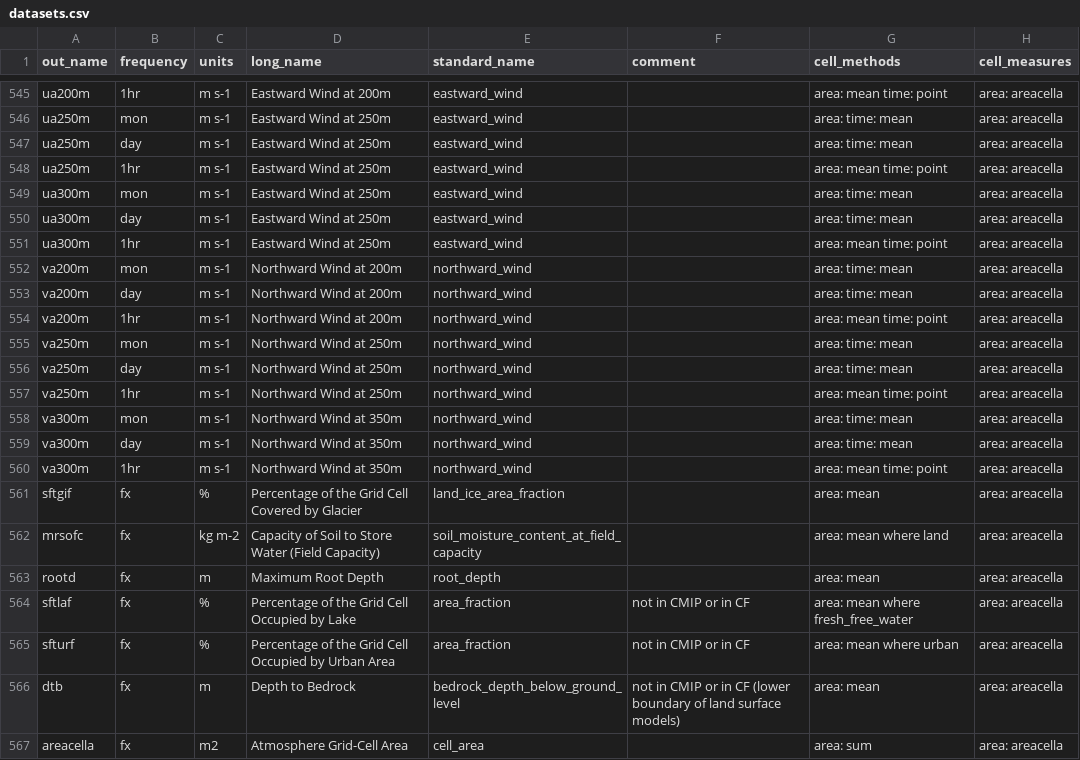
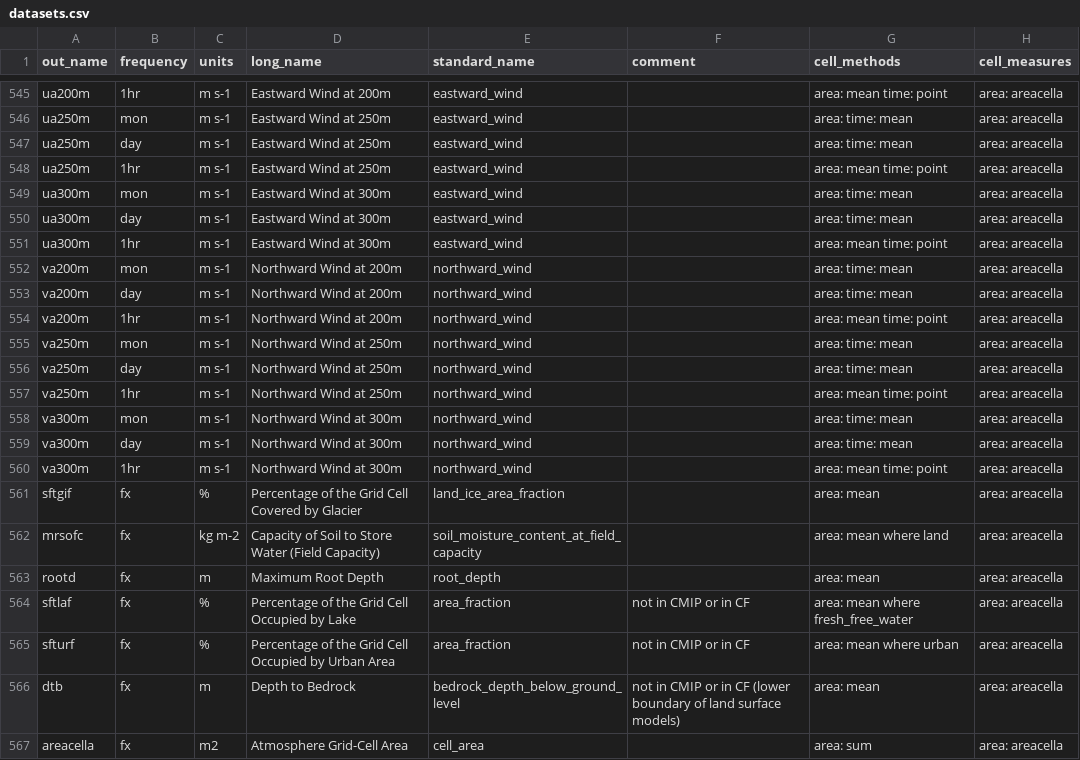
Before and after one commit to WCRP-CORDEX/data-request-table, a CSV file: cmor-table/datasets.csv, drawn as a sheet; only a part is shown, gaps mark what is left out; the diff names each change by its address in the sheet, - before the commit and + after, or states it on an @@ line.

Commit message:
fix heights in long names

```diff
--- a/cmor-table/datasets.csv
+++ b/cmor-table/datasets.csv
-D549:D551 (long_name): Eastward Wind at 250m
+D549:D551 (long_name): Eastward Wind at 300m
-D558:D560 (long_name): Northward Wind at 350m
+D558:D560 (long_name): Northward Wind at 300m
```
